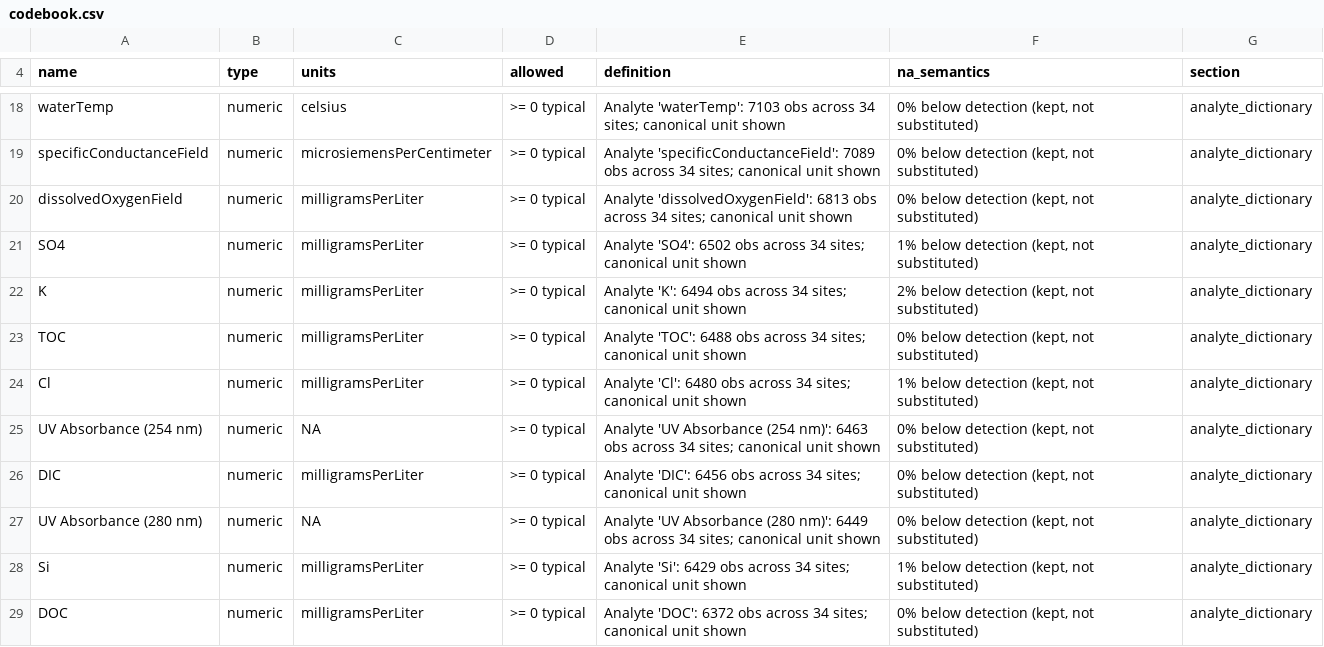
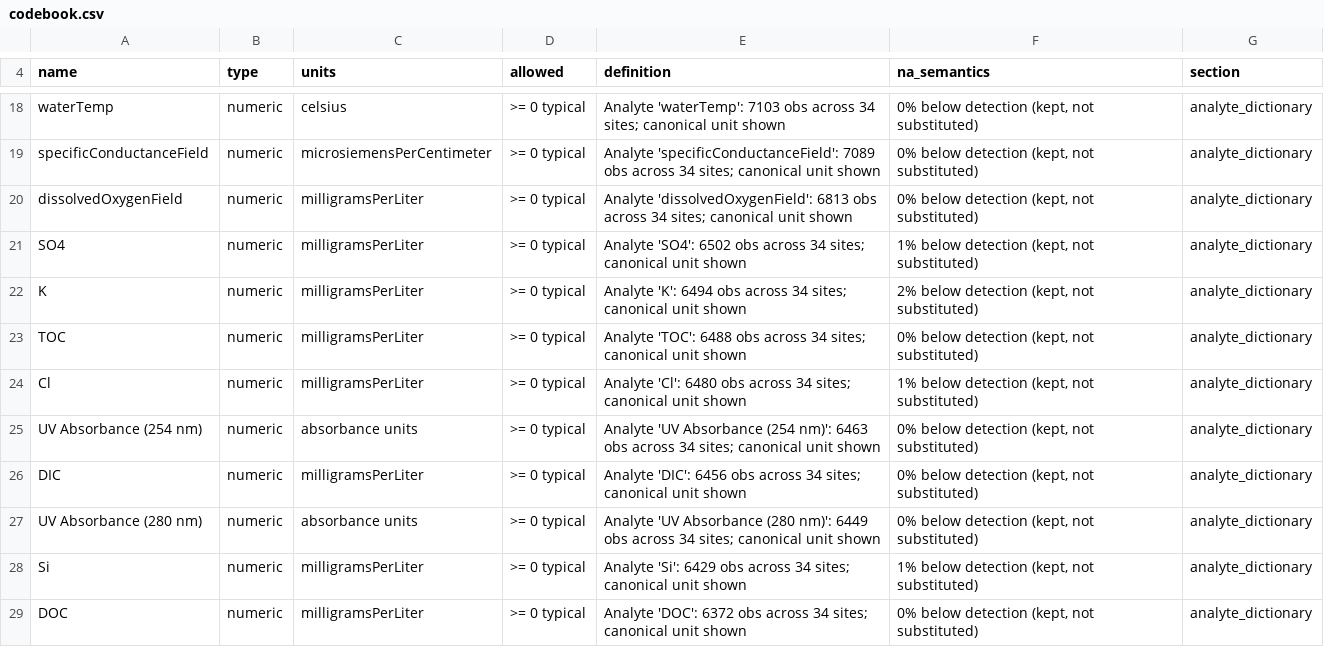
Before and after one commit to tgilbert14/NEON-WaterChemistry-Analyte-Viewer-App, a CSV file: data/codebook.csv, drawn as a sheet; only a part is shown, gaps mark what is left out; the diff covers the shown part only.

Commit message:
fix: harden water refresh and unit contracts

```diff
--- a/data/codebook.csv
+++ b/data/codebook.csv
@@ -24,5 +24,5 @@
 "Cl","numeric","milligramsPerLiter",">= 0 typical","Analyte 'Cl': 6480 obs across 34 sites; canonical unit shown","1% below detection (kept, not substituted)","analyte_dictionary"
-"UV Absorbance (254 nm)","numeric","NA",">= 0 typical","Analyte 'UV Absorbance (254 nm)': 6463 obs across 34 sites; canonical unit shown","0% below detection (kept, not substituted)","analyte_dictionary"
+"UV Absorbance (254 nm)","numeric","absorbance units",">= 0 typical","Analyte 'UV Absorbance (254 nm)': 6463 obs across 34 sites; canonical unit shown","0% below detection (kept, not substituted)","analyte_dictionary"
 "DIC","numeric","milligramsPerLiter",">= 0 typical","Analyte 'DIC': 6456 obs across 34 sites; canonical unit shown","0% below detection (kept, not substituted)","analyte_dictionary"
-"UV Absorbance (280 nm)","numeric","NA",">= 0 typical","Analyte 'UV Absorbance (280 nm)': 6449 obs across 34 sites; canonical unit shown","0% below detection (kept, not substituted)","analyte_dictionary"
+"UV Absorbance (280 nm)","numeric","absorbance units",">= 0 typical","Analyte 'UV Absorbance (280 nm)': 6449 obs across 34 sites; canonical unit shown","0% below detection (kept, not substituted)","analyte_dictionary"
 "Si","numeric","milligramsPerLiter",">= 0 typical","Analyte 'Si': 6429 obs across 34 sites; canonical unit shown","1% below detection (kept, not substituted)","analyte_dictionary"
```
Also changed, not shown: 1 added row, 1 removed row and 9 edited cells elsewhere in this file, 22 other files.
